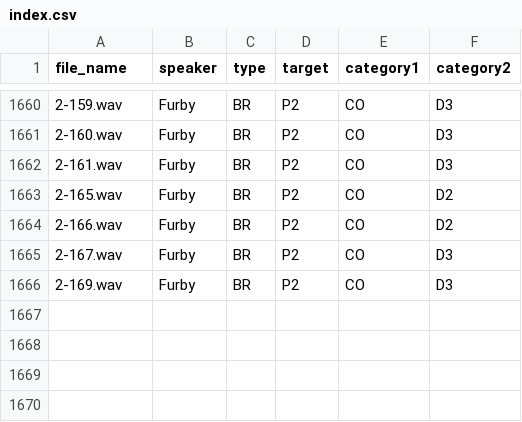
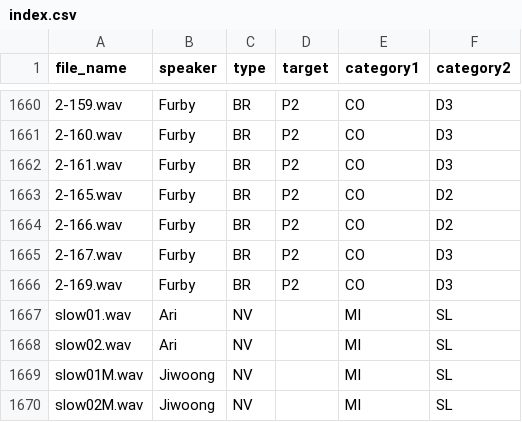
Before and after one commit to MLCS-Yonsei/Speaker, a CSV file: bin/audio/index.csv, drawn as a sheet; only a part is shown, gaps mark what is left out; the diff names each change by its address in the sheet, - before the commit and + after, or states it on an @@ line.

```diff
--- a/bin/audio/index.csv
+++ b/bin/audio/index.csv
+row 1667: slow01.wav | Ari | NV |  | MI | SL
+row 1668: slow02.wav | Ari | NV |  | MI | SL
+row 1669: slow01M.wav | Jiwoong | NV |  | MI | SL
+row 1670: slow02M.wav | Jiwoong | NV |  | MI | SL
```
Also changed, not shown: 12 other files.
